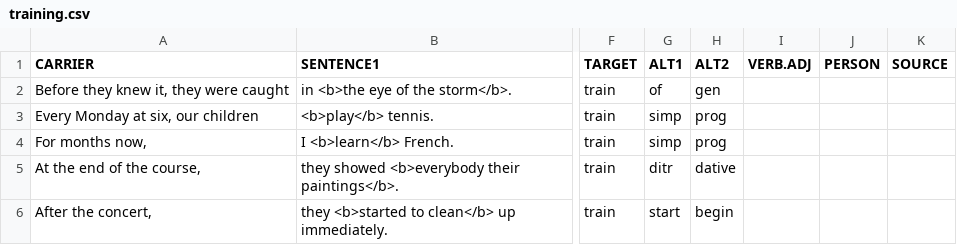
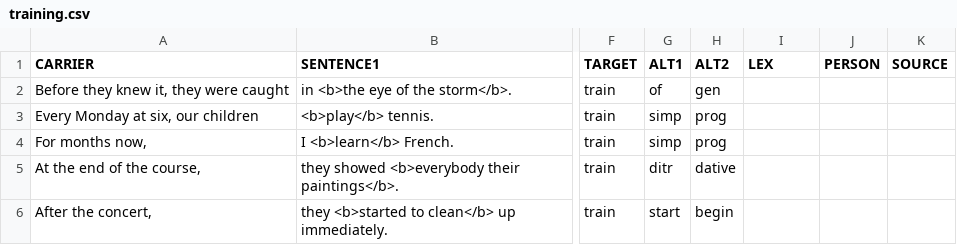
Before and after one commit to skeptikantin/s100, a CSV file: chunk_includes/training.csv, drawn as a sheet; only a part is shown, gaps mark what is left out; the diff names each change by its address in the sheet, - before the commit and + after, or states it on an @@ line.

```diff
--- a/chunk_includes/training.csv
+++ b/chunk_includes/training.csv
-I1: VERB.ADJ
+I1: LEX
```
Also changed, not shown: chunk_includes/stims.csv, 1 other file.
